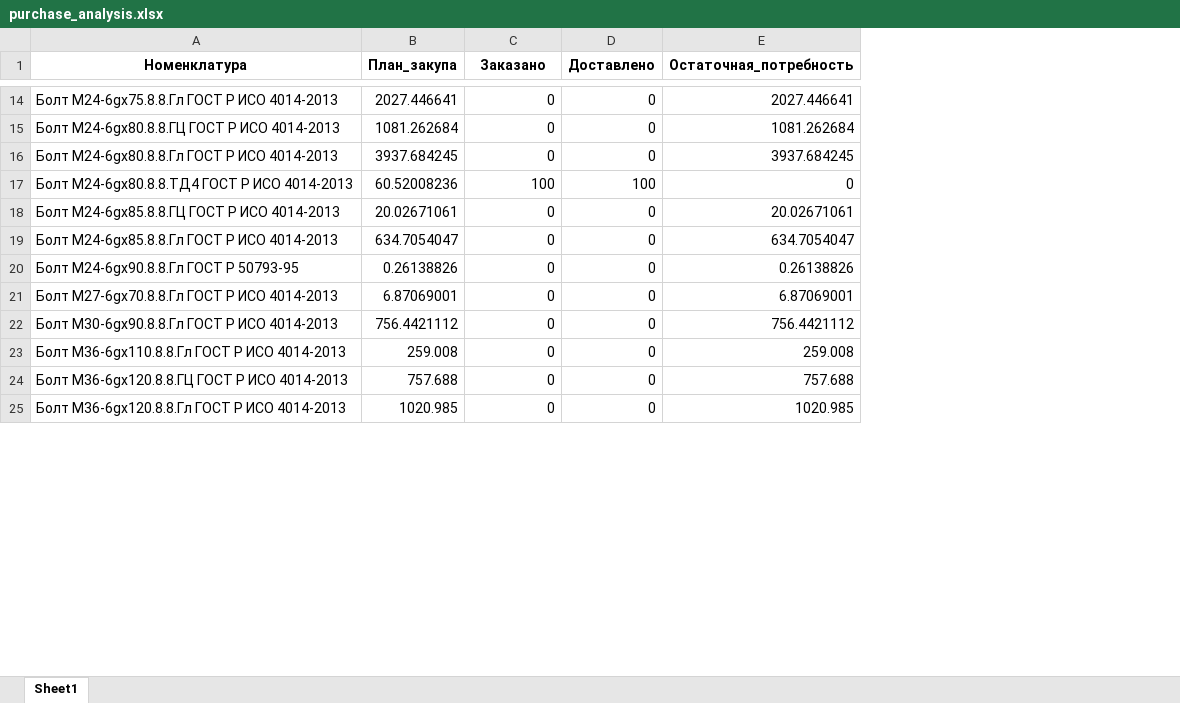
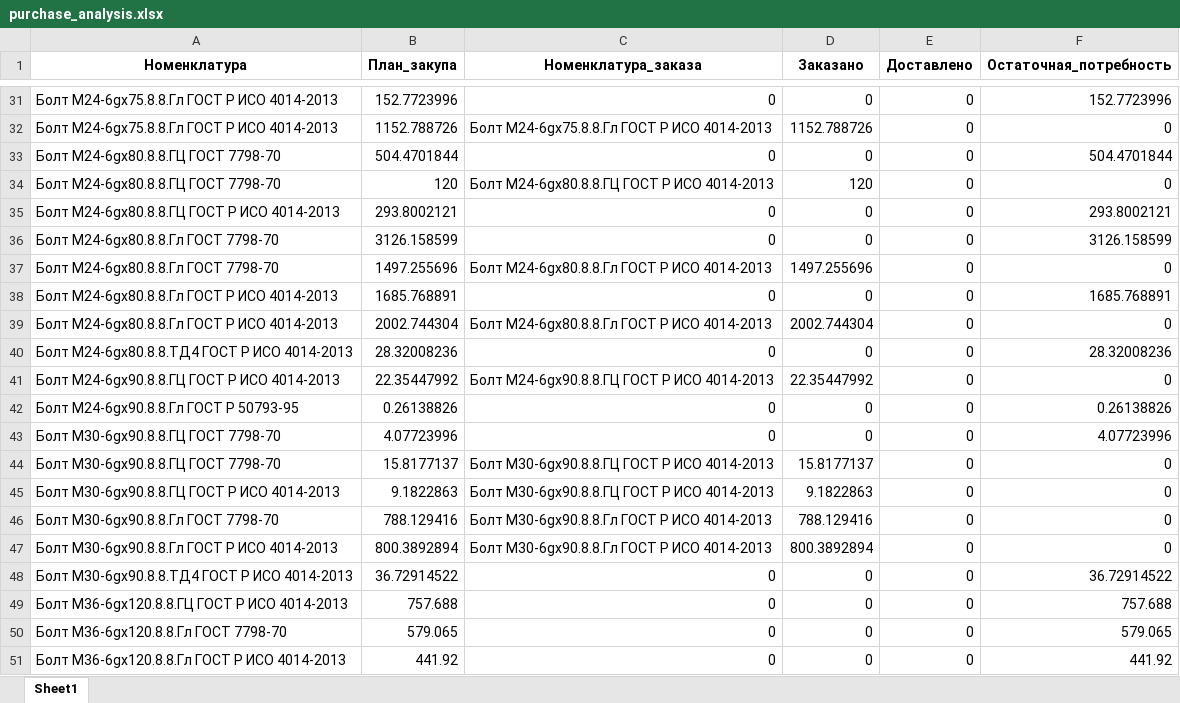
Before and after one commit to smolinilya01/calculation_metiz, an Excel workbook: support_data/purchase_analysis/purchase_analysis.xlsx, sheet Sheet1, drawn as a sheet; only a part is shown, gaps mark what is left out; values as stored, in another font and other column widths than the file's, no borders; removed rows and columns are numbered as before the commit, all else as after; the diff covers the shown part only; the diff names each change by its address in the sheet, - before the commit and + after, or states it on an @@ line.

```diff
--- a/support_data/purchase_analysis/purchase_analysis.xlsx (sheet Sheet1)
+++ b/support_data/purchase_analysis/purchase_analysis.xlsx (sheet Sheet1)
+column C (Номенклатура_заказа), row 31: 0; row 35: 0; row 38: 0; row 40: 0; row 42: 0; rows 47-49: Болт М30-6gх90.8.8.Гл ГОСТ Р ИСО 4014-2013 | 0 | 0; row 51: 0
-B31 (План_закупа): 2027.446641
+B31 (План_закупа): 152.7723996
-F31 (Остаточная_потребность): 2027.446641
+F31 (Остаточная_потребность): 152.7723996
+row 32: Болт М24-6gх75.8.8.Гл ГОСТ Р ИСО 4014-2013 | 1152.788726 | Болт М24-6gх75.8.8.Гл ГОСТ Р ИСО 4014-2013 | 1152.788726 | 0 | 0
+row 33: Болт М24-6gх80.8.8.ГЦ ГОСТ 7798-70 | 504.4701844 | 0 | 0 | 0 | 504.4701844
+row 34: Болт М24-6gх80.8.8.ГЦ ГОСТ 7798-70 | 120 | Болт М24-6gх80.8.8.ГЦ ГОСТ Р ИСО 4014-2013 | 120 | 0 | 0
-B35 (План_закупа): 1081.262684
+B35 (План_закупа): 293.8002121
-F35 (Остаточная_потребность): 1081.262684
+F35 (Остаточная_потребность): 293.8002121
+row 36: Болт М24-6gх80.8.8.Гл ГОСТ 7798-70 | 3126.158599 | 0 | 0 | 0 | 3126.158599
+row 37: Болт М24-6gх80.8.8.Гл ГОСТ 7798-70 | 1497.255696 | Болт М24-6gх80.8.8.Гл ГОСТ Р ИСО 4014-2013 | 1497.255696 | 0 | 0
-B38 (План_закупа): 3937.684245
+B38 (План_закупа): 1685.768891
-F38 (Остаточная_потребность): 3937.684245
+F38 (Остаточная_потребность): 1685.768891
-row 17: Болт М24-6gх80.8.8.ТД4 ГОСТ Р ИСО 4014-2013 | 60.52008236 | 100 | 100 | 0
-row 18: Болт М24-6gх85.8.8.ГЦ ГОСТ Р ИСО 4014-2013 | 20.02671061 | 0 | 0 | 20.02671061
+row 39: Болт М24-6gх80.8.8.Гл ГОСТ Р ИСО 4014-2013 | 2002.744304 | Болт М24-6gх80.8.8.Гл ГОСТ Р ИСО 4014-2013 | 2002.744304 | 0 | 0
-A40 (Номенклатура): Болт М24-6gх85.8.8.Гл ГОСТ Р ИСО 4014-2013
+A40 (Номенклатура): Болт М24-6gх80.8.8.ТД4 ГОСТ Р ИСО 4014-2013
-B40 (План_закупа): 634.7054047
+B40 (План_закупа): 28.32008236
-F40 (Остаточная_потребность): 634.7054047
+F40 (Остаточная_потребность): 28.32008236
+row 41: Болт М24-6gх90.8.8.ГЦ ГОСТ Р ИСО 4014-2013 | 22.35447992 | Болт М24-6gх90.8.8.ГЦ ГОСТ Р ИСО 4014-2013 | 22.35447992 | 0 | 0
-row 21: Болт М27-6gх70.8.8.Гл ГОСТ Р ИСО 4014-2013 | 6.87069001 | 0 | 0 | 6.87069001
+row 43: Болт М30-6gх90.8.8.ГЦ ГОСТ 7798-70 | 4.07723996 | 0 | 0 | 0 | 4.07723996
+row 44: Болт М30-6gх90.8.8.ГЦ ГОСТ 7798-70 | 15.8177137 | Болт М30-6gх90.8.8.ГЦ ГОСТ Р ИСО 4014-2013 | 15.8177137 | 0 | 0
+row 45: Болт М30-6gх90.8.8.ГЦ ГОСТ Р ИСО 4014-2013 | 9.1822863 | Болт М30-6gх90.8.8.ГЦ ГОСТ Р ИСО 4014-2013 | 9.1822863 | 0 | 0
+row 46: Болт М30-6gх90.8.8.Гл ГОСТ 7798-70 | 788.129416 | Болт М30-6gх90.8.8.Гл ГОСТ Р ИСО 4014-2013 | 788.129416 | 0 | 0
-B47 (План_закупа): 756.4421112
+B47 (План_закупа): 800.3892894
-D47 (Заказано): 0
+D47 (Заказано): 800.3892894
-F47 (Остаточная_потребность): 756.4421112
+F47 (Остаточная_потребность): 0
-A48 (Номенклатура): Болт М36-6gх110.8.8.Гл ГОСТ Р ИСО 4014-2013
+A48 (Номенклатура): Болт М30-6gх90.8.8.ТД4 ГОСТ Р ИСО 4014-2013
-B48 (План_закупа): 259.008
+B48 (План_закупа): 36.72914522
-F48 (Остаточная_потребность): 259.008
+F48 (Остаточная_потребность): 36.72914522
+row 50: Болт М36-6gх120.8.8.Гл ГОСТ 7798-70 | 579.065 | 0 | 0 | 0 | 579.065
-B51 (План_закупа): 1020.985
+B51 (План_закупа): 441.92
-F51 (Остаточная_потребность): 1020.985
+F51 (Остаточная_потребность): 441.92
```
Also changed, not shown: 127 added rows, 80 removed rows and 94 edited cells elsewhere in this sheet, support_data/purchase_analysis/summary_row.xlsx, support_data/purchase_analysis/Итоговая_потребность.xlsm, 14 other files.
